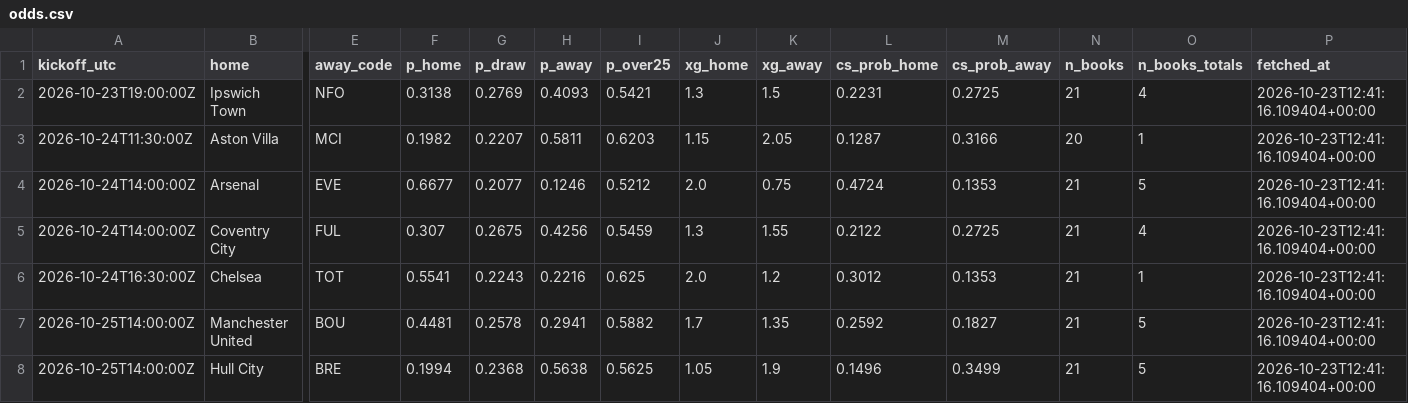
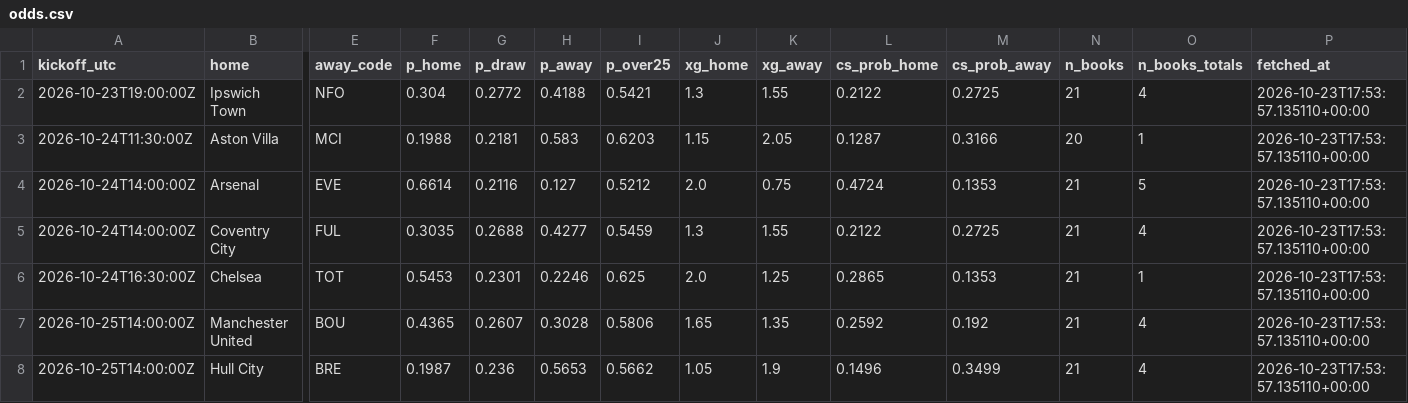
Before and after one commit to olly1928/fpl-mirror, a CSV file: data/odds.csv, drawn as a sheet; only a part is shown, gaps mark what is left out; the diff covers the shown part only; the diff names each change by its address in the sheet, - before the commit and + after, or states it on an @@ line.

```diff
--- a/data/odds.csv
+++ b/data/odds.csv
-F2 (p_home): 0.3138
+F2 (p_home): 0.304
-G2 (p_draw): 0.2769
+G2 (p_draw): 0.2772
-H2 (p_away): 0.4093
+H2 (p_away): 0.4188
-K2 (xg_away): 1.5
+K2 (xg_away): 1.55
-L2 (cs_prob_home): 0.2231
+L2 (cs_prob_home): 0.2122
-P2:P8 (fetched_at): 2026-10-23T12:41:16.109404+00:00
+P2:P8 (fetched_at): 2026-10-23T17:53:57.135110+00:00
-F3 (p_home): 0.1982
+F3 (p_home): 0.1988
-G3 (p_draw): 0.2207
+G3 (p_draw): 0.2181
-H3 (p_away): 0.5811
+H3 (p_away): 0.583
-F4 (p_home): 0.6677
+F4 (p_home): 0.6614
-G4 (p_draw): 0.2077
+G4 (p_draw): 0.2116
-H4 (p_away): 0.1246
+H4 (p_away): 0.127
-F5 (p_home): 0.307
+F5 (p_home): 0.3035
-G5 (p_draw): 0.2675
+G5 (p_draw): 0.2688
-H5 (p_away): 0.4256
+H5 (p_away): 0.4277
-F6 (p_home): 0.5541
+F6 (p_home): 0.5453
-G6 (p_draw): 0.2243
+G6 (p_draw): 0.2301
-H6 (p_away): 0.2216
+H6 (p_away): 0.2246
-K6 (xg_away): 1.2
+K6 (xg_away): 1.25
-L6 (cs_prob_home): 0.3012
+L6 (cs_prob_home): 0.2865
-F7 (p_home): 0.4481
+F7 (p_home): 0.4365
-G7 (p_draw): 0.2578
+G7 (p_draw): 0.2607
-H7 (p_away): 0.2941
+H7 (p_away): 0.3028
-I7 (p_over25): 0.5882
+I7 (p_over25): 0.5806
-J7 (xg_home): 1.7
+J7 (xg_home): 1.65
-M7 (cs_prob_away): 0.1827
+M7 (cs_prob_away): 0.192
-O7:O8 (n_books_totals): 5
+O7:O8 (n_books_totals): 4
-F8 (p_home): 0.1994
+F8 (p_home): 0.1987
-G8 (p_draw): 0.2368
+G8 (p_draw): 0.236
-H8 (p_away): 0.5638
+H8 (p_away): 0.5653
-I8 (p_over25): 0.5625
+I8 (p_over25): 0.5662
```
Also changed, not shown: 36 edited cells elsewhere in this file, 2 other files.
